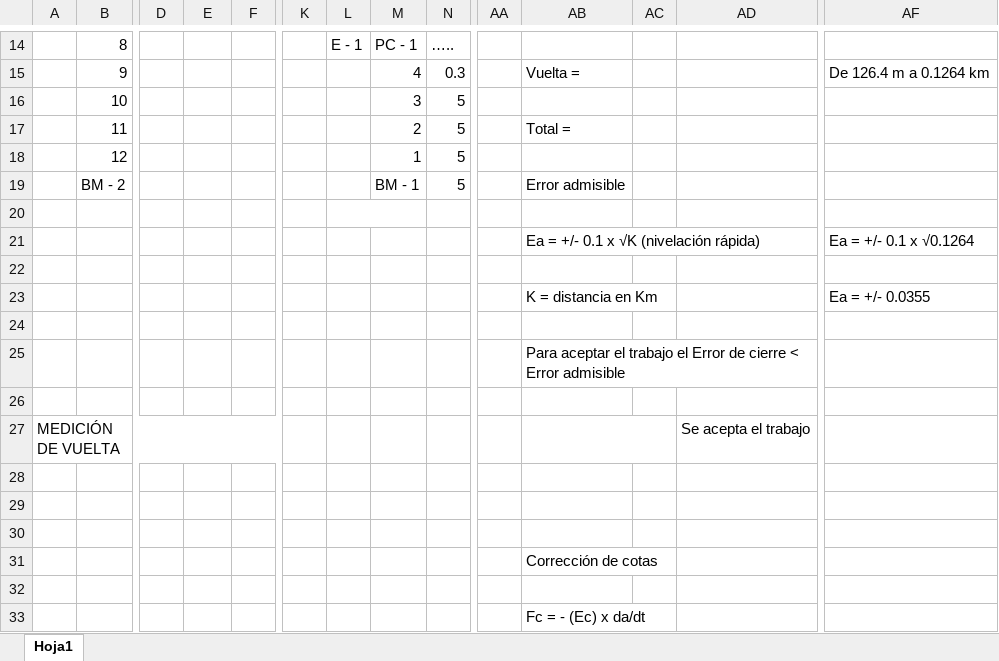
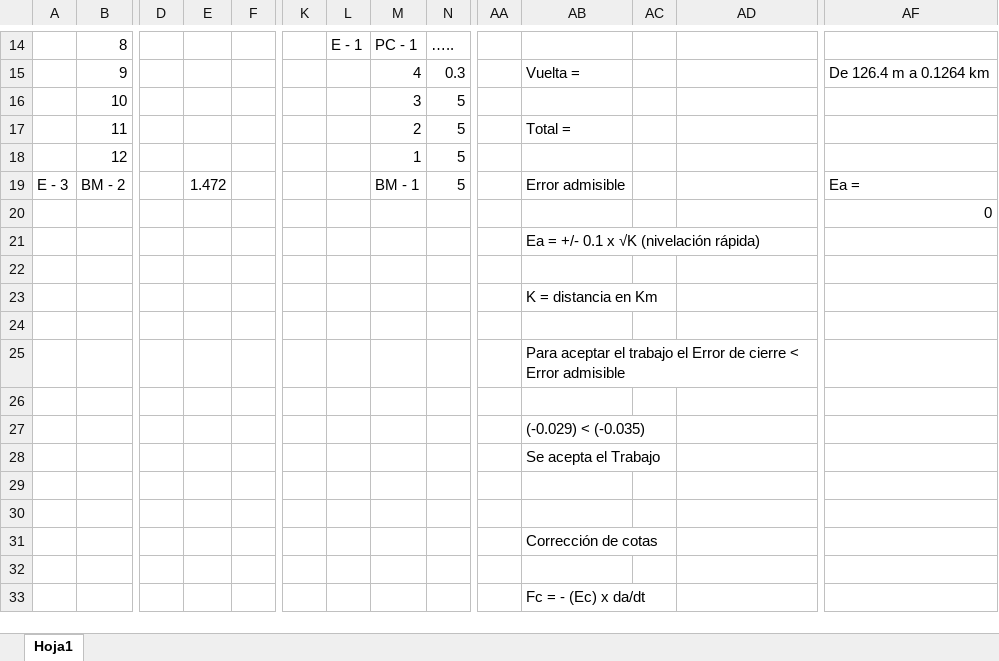
Before and after one commit to 20201032014/Poligonales, an Excel workbook: NC.xlsx, sheet Hoja1, drawn as a sheet; only a part is shown, gaps mark what is left out; values as stored, in another font and other column widths than the file's, no cell formats; removed rows and columns are numbered as before the commit, all else as after; rows hold the shown columns only; the diff names each change by its address in the sheet, - before the commit and + after, or states it on an @@ line.

```diff
--- a/NC.xlsx (sheet Hoja1)
+++ b/NC.xlsx (sheet Hoja1)
-A19: (empty)
+A19: E - 3
-E19: (empty)
+E19: 1.472
-AF19: (empty)
+AF19: Ea =
+row 20:  |  |  |  |  |  |  |  |  |  |  |  |  | 0
+row 21:  |  |  |  |  |  |  |  |  |  | Ea = +/- 0.1 x √K (nivelación rápida)
-L20:M20 merged
-row 21:  |  |  |  |  |  |  |  |  |  | Ea = +/- 0.1 x √K (nivelación rápida) |  |  | Ea = +/- 0.1 x √0.1264
-AB23: (empty)
+AB23: K = distancia en Km
-row 23:  |  |  |  |  |  |  |  |  |  | K = distancia en Km |  |  | Ea = +/- 0.0355
-row 27: MEDICIÓN DE VUELTA |  |  |  |  |  |  |  |  |  |  |  | Se acepta el trabajo
-AB27: (empty)
+AB27: (-0.029) < (-0.035)
+AB27:AC27 merged
+row 28:  |  |  |  |  |  |  |  |  |  | Se acepta el Trabajo
```
Also changed, not shown: cell formats, Excel.xlsx, ExcelGenerado.xlsx, 6 other files.
